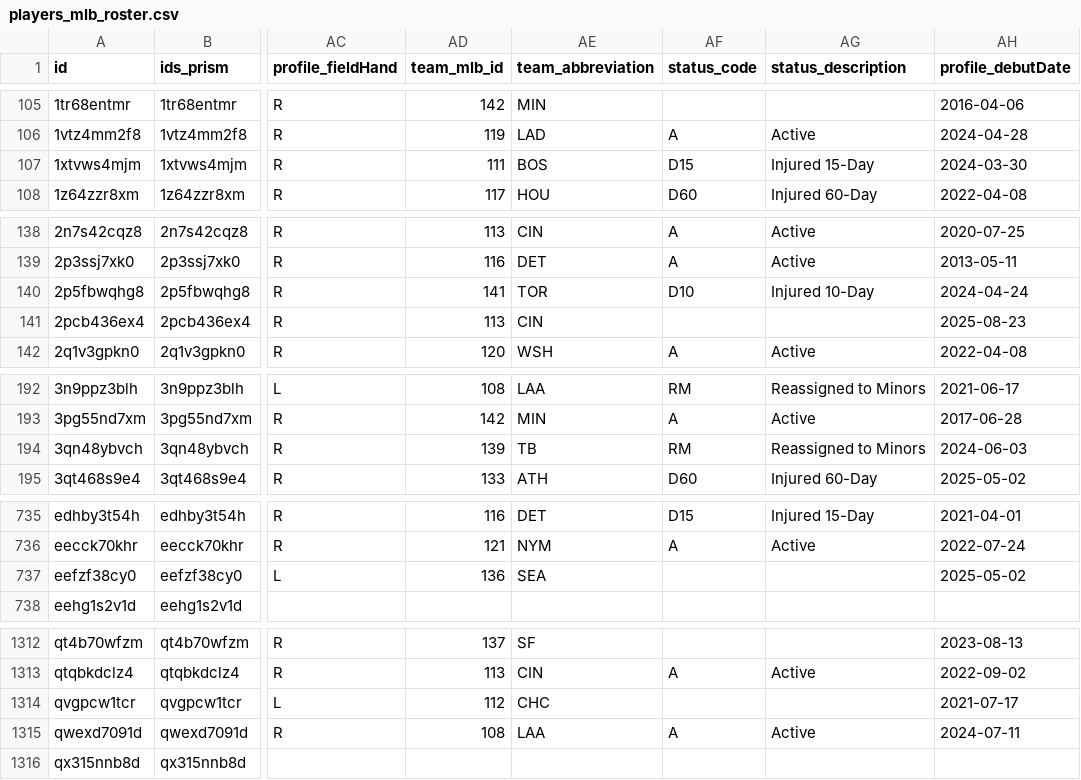
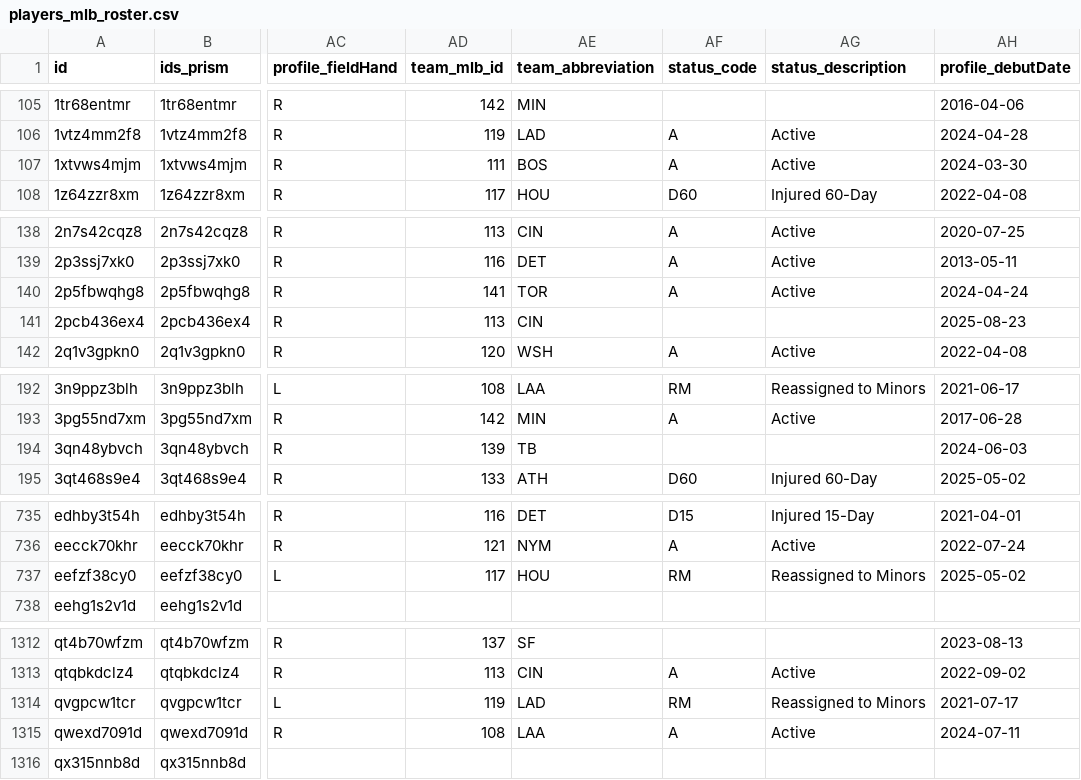
Before and after one commit to StatsVine/prism-registry, a CSV file: exports/mlb/players_mlb_roster/players_mlb_roster.csv, drawn as a sheet; only a part is shown, gaps mark what is left out; the diff covers the shown part only; the diff names each change by its address in the sheet, - before the commit and + after, or states it on an @@ line.

```diff
--- a/exports/mlb/players_mlb_roster/players_mlb_roster.csv
+++ b/exports/mlb/players_mlb_roster/players_mlb_roster.csv
-AF107 (status_code): D15
+AF107 (status_code): A
-AG107 (status_description): Injured 15-Day
+AG107 (status_description): Active
-AF140 (status_code): D10
+AF140 (status_code): A
-AG140 (status_description): Injured 10-Day
+AG140 (status_description): Active
-AF194 (status_code): RM
+AF194 (status_code): (empty)
-AG194 (status_description): Reassigned to Minors
+AG194 (status_description): (empty)
-AD737 (team_mlb_id): 136
+AD737 (team_mlb_id): 117
-AE737 (team_abbreviation): SEA
+AE737 (team_abbreviation): HOU
-AF737 (status_code): (empty)
+AF737 (status_code): RM
-AG737 (status_description): (empty)
+AG737 (status_description): Reassigned to Minors
-AD1314 (team_mlb_id): 112
+AD1314 (team_mlb_id): 119
-AE1314 (team_abbreviation): CHC
+AE1314 (team_abbreviation): LAD
-AF1314 (status_code): (empty)
+AF1314 (status_code): RM
-AG1314 (status_description): (empty)
+AG1314 (status_description): Reassigned to Minors
```
Also changed, not shown: 30 edited cells elsewhere in this file, exports/mlb/player_ids/player_ids.csv, exports/mlb/players_mlb_profile/players_mlb_profile.csv, 45 other files.
